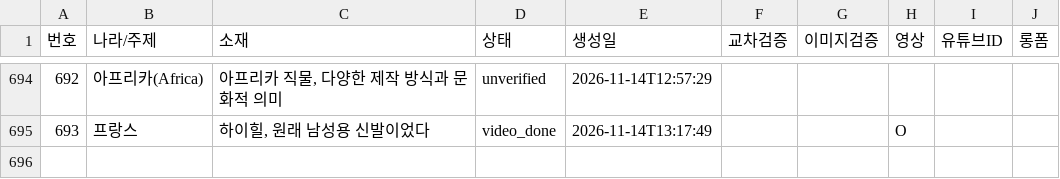
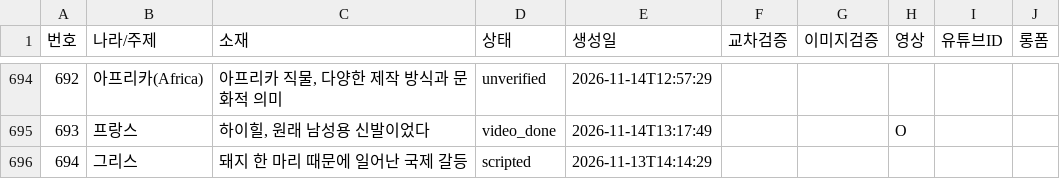
Before and after one commit to gonmau/shorts, a CSV file: history_items.csv, drawn as a sheet; only a part is shown, gaps mark what is left out.

Commit message:
chore: update history_items.csv from PC

```diff
--- a/history_items.csv
+++ b/history_items.csv
@@ -695 +695,2 @@
 693,프랑스,"하이힐, 원래 남성용 신발이었다",video_done,2026-11-14T13:17:49,,,O,,
+694,그리스,돼지 한 마리 때문에 일어난 국제 갈등,scripted,2026-11-13T14:14:29,,,,,
```
